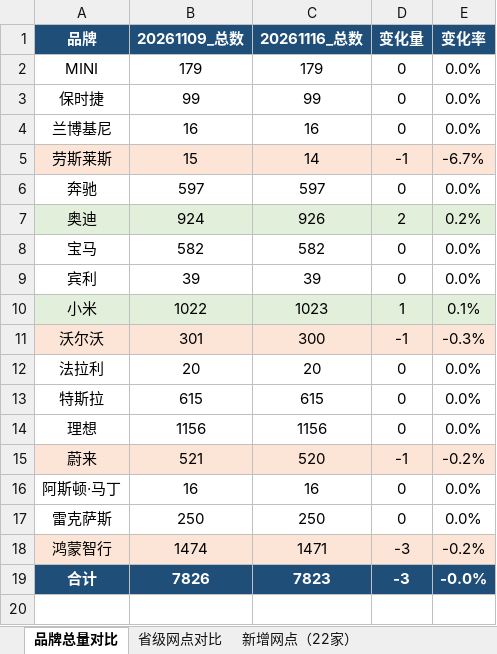
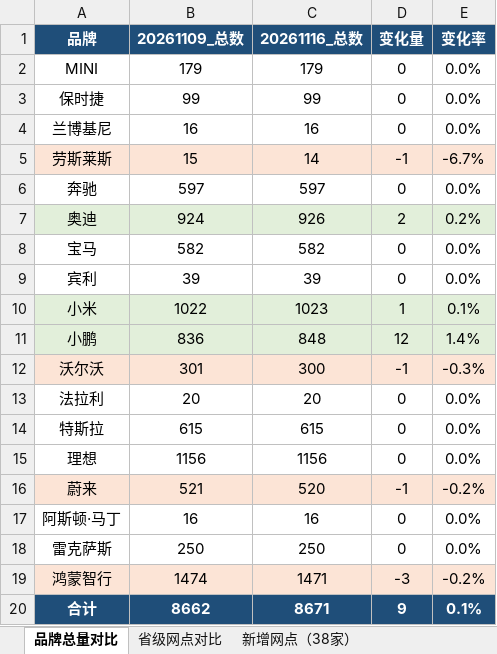
Before and after one commit to William-1225/William-1225.github.io, an Excel workbook: report/downloads/reports/网点变化对比报告_20261109_vs_20261116.xlsx, sheet 品牌总量对比, drawn as a sheet; values as stored, in another font and other column widths than the file's, no borders; addresses are those after the commit; the diff names each change by its address in the sheet, - before the commit and + after, or states it on an @@ line.

```diff
--- a/report/downloads/reports/网点变化对比报告_20261109_vs_20261116.xlsx (sheet 品牌总量对比)
+++ b/report/downloads/reports/网点变化对比报告_20261109_vs_20261116.xlsx (sheet 品牌总量对比)
-sheet tab: 新增网点（22家）
+sheet tab: 新增网点（38家）
+row 11: 小鹏 | 836 | 848 | 12 | 1.4%
-B20: 7826
+B20: 8662
-C20: 7823
+C20: 8671
-D20: -3
+D20: 9
-E20: -0.0%
+E20: 0.1%
```
Also changed, not shown: sheet 省级网点对比, sheet 新增网点（38家）, sheet 变更明细（17条）, sheet 减少网点（29家）, other sheet tabs, report/downloads/reports/网点变化对比报告_20260817_vs_20260824.xlsx, report/downloads/reports/网点变化对比报告_20260824_vs_20260831.xlsx, 18 other files.
